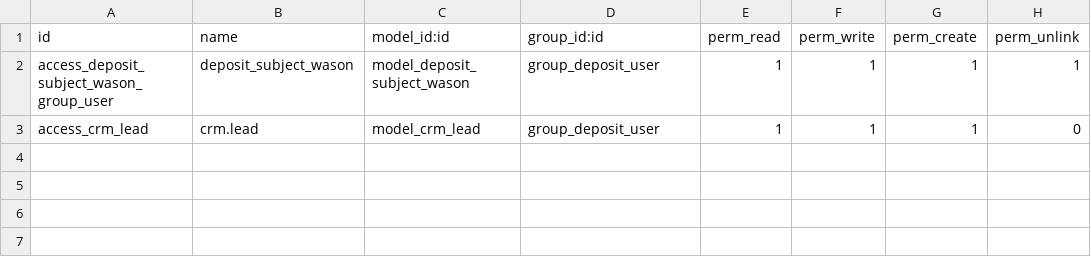
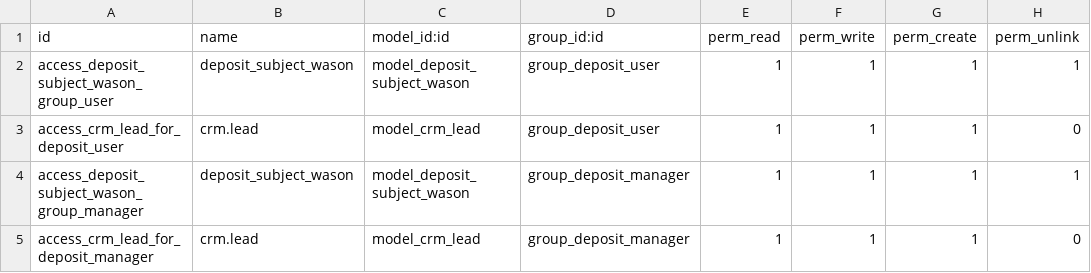
Before and after one commit to WasonNotGit/Deposit, a CSV file: security/ir.model.access.csv, drawn as a sheet.

```diff
--- a/security/ir.model.access.csv
+++ b/security/ir.model.access.csv
@@ -2,2 +2,4 @@ id,name,model_id:id,group_id:id,perm_read,perm_write,perm_create,perm_unlink
 access_deposit_subject_wason_group_user,deposit_subject_wason,model_deposit_subject_wason,group_deposit_user,1,1,1,1
-access_crm_lead,crm.lead,model_crm_lead,group_deposit_user,1,1,1,0
+access_crm_lead_for_deposit_user,crm.lead,model_crm_lead,group_deposit_user,1,1,1,0
+access_deposit_subject_wason_group_manager,deposit_subject_wason,model_deposit_subject_wason,group_deposit_manager,1,1,1,1
+access_crm_lead_for_deposit_manager,crm.lead,model_crm_lead,group_deposit_manager,1,1,1,0
```
Also changed, not shown: 3 other files.
